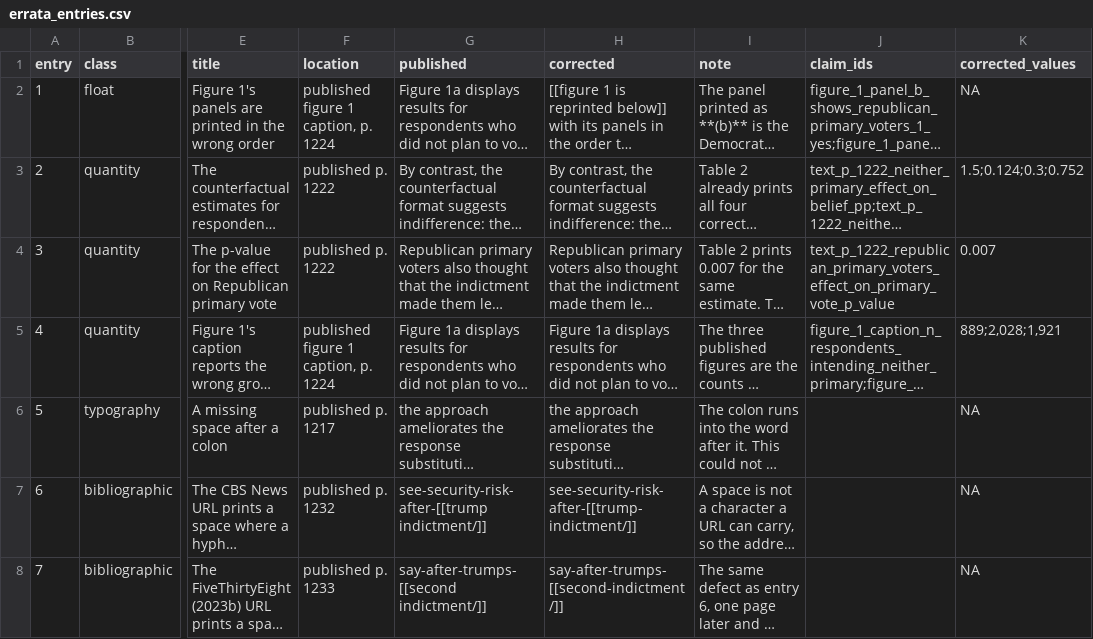
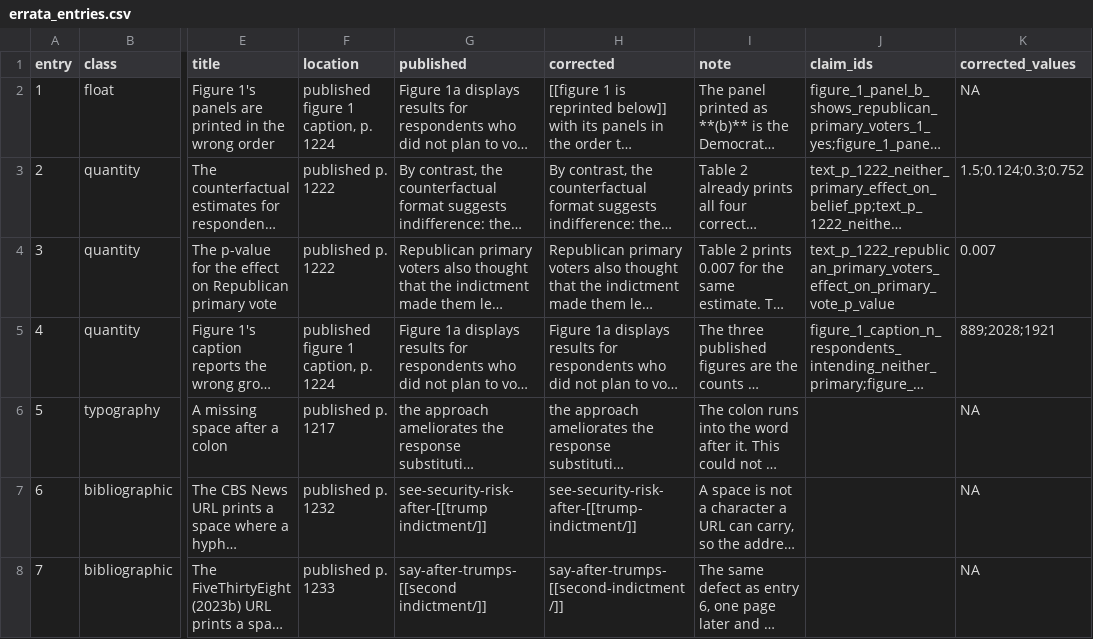
Before and after one commit to active-maintenance-aec/barari_etal_2024, a CSV file: errata_entries.csv, drawn as a sheet; only a part is shown, gaps mark what is left out; long unchanged cells end in …; the diff names each change by its address in the sheet, - before the commit and + after, or states it on an @@ line.

```diff
--- a/errata_entries.csv
+++ b/errata_entries.csv
-K5 (corrected_values): 889;2,028;1,921
+K5 (corrected_values): 889;2028;1921
```
Also changed, not shown: 1 other file.
